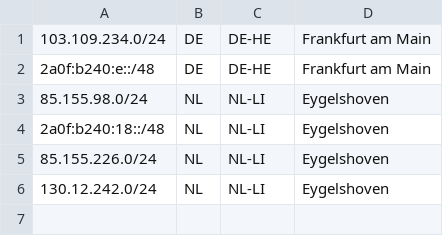
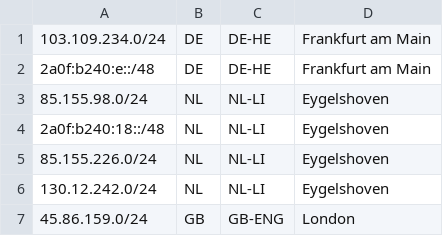
Before and after one commit to WeyroLabs/weyro-geofeed, a CSV file: geofeed.csv, drawn as a sheet.

Commit message:
Update geofeed.csv

```diff
--- a/geofeed.csv
+++ b/geofeed.csv
@@ -6 +6,2 @@
 130.12.242.0/24,NL,NL-LI,Eygelshoven,
+45.86.159.0/24,GB,GB-ENG,London,
```
